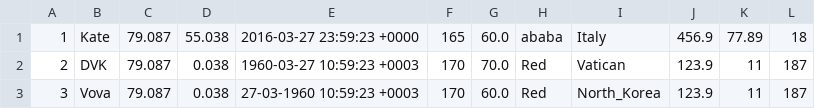
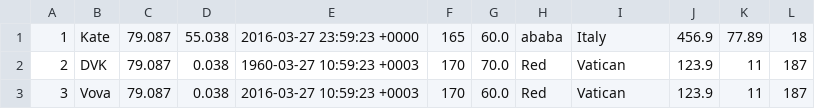
Before and after one commit to SnowLullaby/programming_semester_2_labs, a CSV file: collection.csv, drawn as a sheet.

```diff
--- a/collection.csv
+++ b/collection.csv
@@ -2,2 +2,2 @@
 2,DVK,79.087,0.038,1960-03-27 10:59:23 +0003,170,70.0,Red,Vatican,123.9,11,187
-3,Vova,79.087,0.038,27-03-1960 10:59:23 +0003,170,60.0,Red,North_Korea,123.9,11,187
+3,Vova,79.087,0.038,2016-03-27 10:59:23 +0003,170,60.0,Red,Vatican,123.9,11,187
```
Also changed, not shown: 14 other files.
